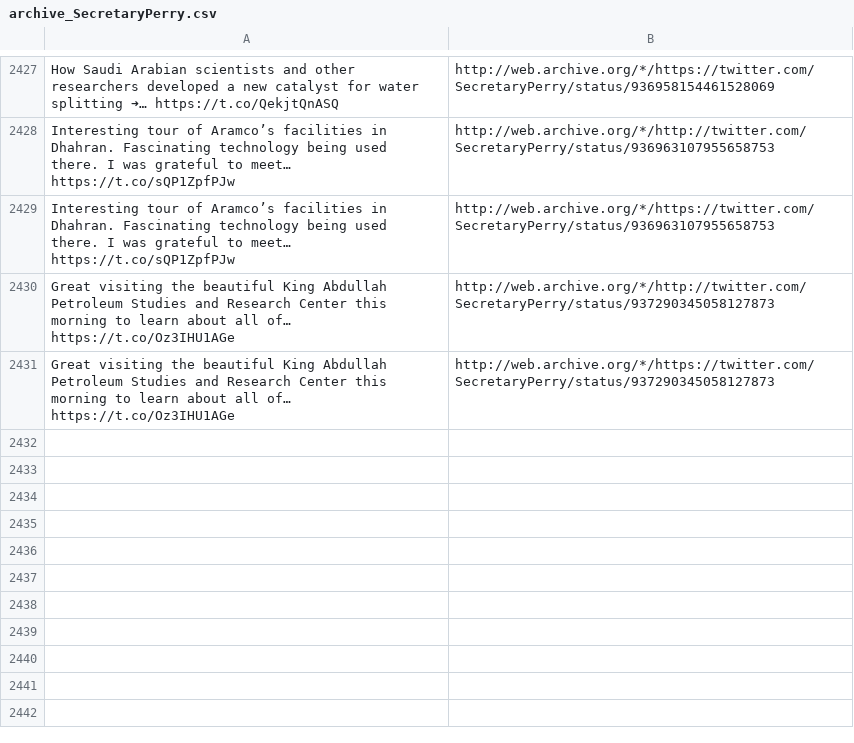
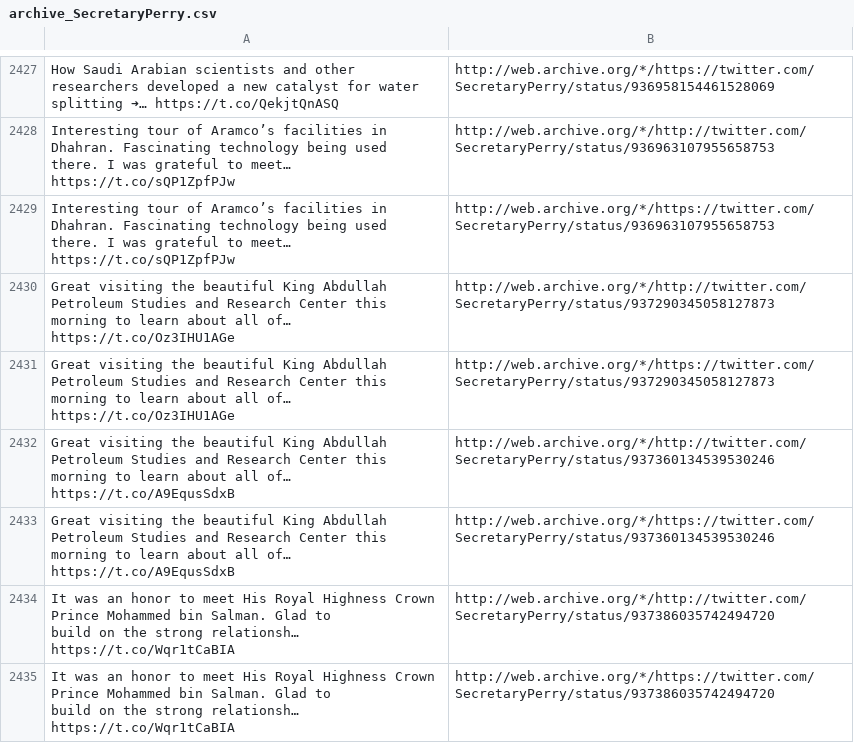
Before and after one commit to patrick-brian-mooney/archive-junta, a CSV file: data/archive_SecretaryPerry.csv, drawn as a sheet; only a part is shown, gaps mark what is left out; ↵ is a line break in a cell; the diff names each change by its address in the sheet, - before the commit and + after, or states it on an @@ line.

```diff
--- a/data/archive_SecretaryPerry.csv
+++ b/data/archive_SecretaryPerry.csv
+row 2432: Great visiting the beautiful King Abdullah Petroleum Studies and Research Center this morning to learn about all of… https://t.co/A9EqusSdxB | http://web.archive.org/*/http://twitter.com/SecretaryPerry/status/937360134539530246
+row 2433: Great visiting the beautiful King Abdullah Petroleum Studies and Research Center this morning to learn about all of… https://t.co/A9EqusSdxB | http://web.archive.org/*/https://twitter.com/SecretaryPerry/status/937360134539530246
+row 2434: It was an honor to meet His Royal Highness Crown Prince Mohammed bin Salman. Glad to ↵ build on the strong relationsh… https://t.co/Wqr1tCaBIA | http://web.archive.org/*/http://twitter.com/SecretaryPerry/status/937386035742494720
+row 2435: It was an honor to meet His Royal Highness Crown Prince Mohammed bin Salman. Glad to ↵ build on the strong relationsh… https://t.co/Wqr1tCaBIA | http://web.archive.org/*/https://twitter.com/SecretaryPerry/status/937386035742494720
```
Also changed, not shown: data/archive_POTUS.csv, data/archive_PressSec.csv, 27 other files.
